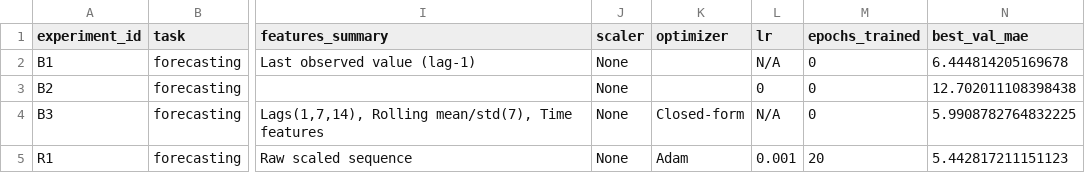
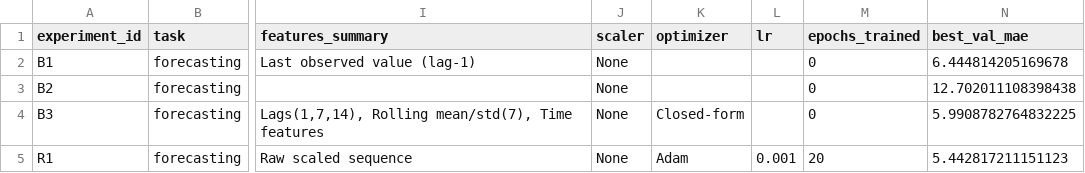
Before and after one commit to NeAndrew/aie-andrew04, a CSV file: homeworks/HW12/artifacts/runs.csv, drawn as a sheet; only a part is shown, gaps mark what is left out; the diff names each change by its address in the sheet, - before the commit and + after, or states it on an @@ line.

```diff
--- a/homeworks/HW12/artifacts/runs.csv
+++ b/homeworks/HW12/artifacts/runs.csv
-L2 (lr): N/A
+L2 (lr): (empty)
-L3 (lr): 0
+L3 (lr): (empty)
-L4 (lr): N/A
+L4 (lr): (empty)
```
Also changed, not shown: 1 other file.
